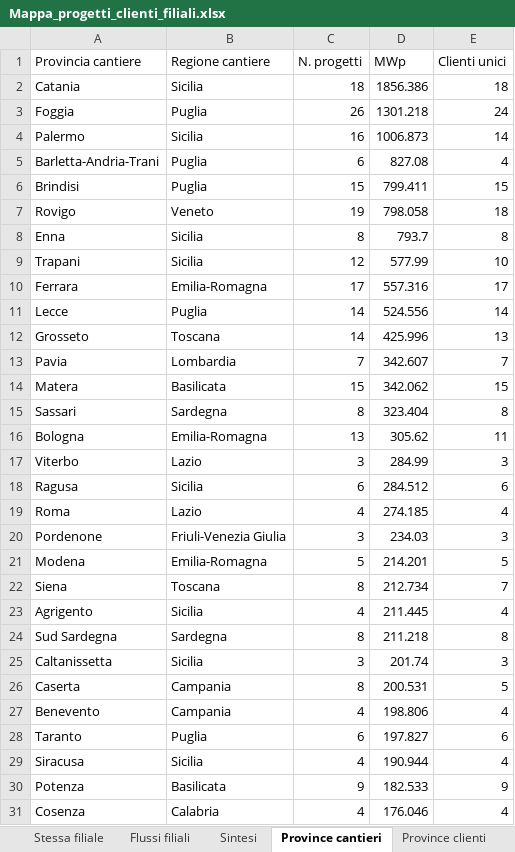
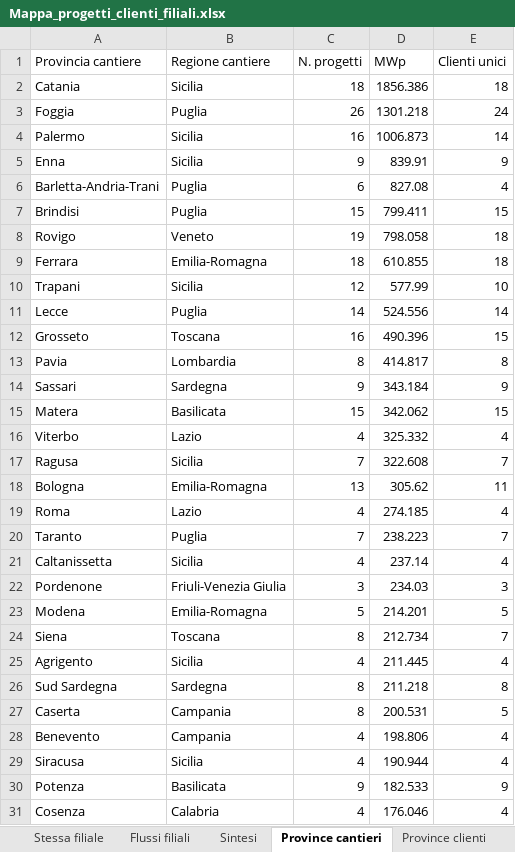
Before and after one commit to EmAnzi3/pv_echarts, an Excel workbook: output/Mappa_progetti_clienti_filiali.xlsx, sheet Province cantieri, drawn as a sheet; only a part is shown; values as stored, in another font and other column widths than the file's, no borders; removed rows and columns are numbered as before the commit, all else as after; the diff names each change by its address in the sheet, - before the commit and + after, or states it on an @@ line.

```diff
--- a/output/Mappa_progetti_clienti_filiali.xlsx (sheet Province cantieri)
+++ b/output/Mappa_progetti_clienti_filiali.xlsx (sheet Province cantieri)
+row 5: Enna | Sicilia | 9 | 839.91 | 9
-row 8: Enna | Sicilia | 8 | 793.7 | 8
+row 9: Ferrara | Emilia-Romagna | 18 | 610.855 | 18
-row 10: Ferrara | Emilia-Romagna | 17 | 557.316 | 17
-C12 (N. progetti): 14
+C12 (N. progetti): 16
-D12 (MWp): 425.996
+D12 (MWp): 490.396
-E12 (Clienti unici): 13
+E12 (Clienti unici): 15
-C13 (N. progetti): 7
+C13 (N. progetti): 8
-D13 (MWp): 342.607
+D13 (MWp): 414.817
-E13 (Clienti unici): 7
+E13 (Clienti unici): 8
+row 14: Sassari | Sardegna | 9 | 343.184 | 9
-row 15: Sassari | Sardegna | 8 | 323.404 | 8
+row 16: Viterbo | Lazio | 4 | 325.332 | 4
+row 17: Ragusa | Sicilia | 7 | 322.608 | 7
-row 17: Viterbo | Lazio | 3 | 284.99 | 3
-row 18: Ragusa | Sicilia | 6 | 284.512 | 6
+row 20: Taranto | Puglia | 7 | 238.223 | 7
+row 21: Caltanissetta | Sicilia | 4 | 237.14 | 4
-row 25: Caltanissetta | Sicilia | 3 | 201.74 | 3
-row 28: Taranto | Puglia | 6 | 197.827 | 6
```
Also changed, not shown: sheet Filiali diverse, sheet Mappa progetto-cliente, sheet Flussi filiali, sheet Province clienti, sheet Sintesi, input/report_salesforce.xlsx, output/audit_abbinamenti.xlsx, 1 other file.
